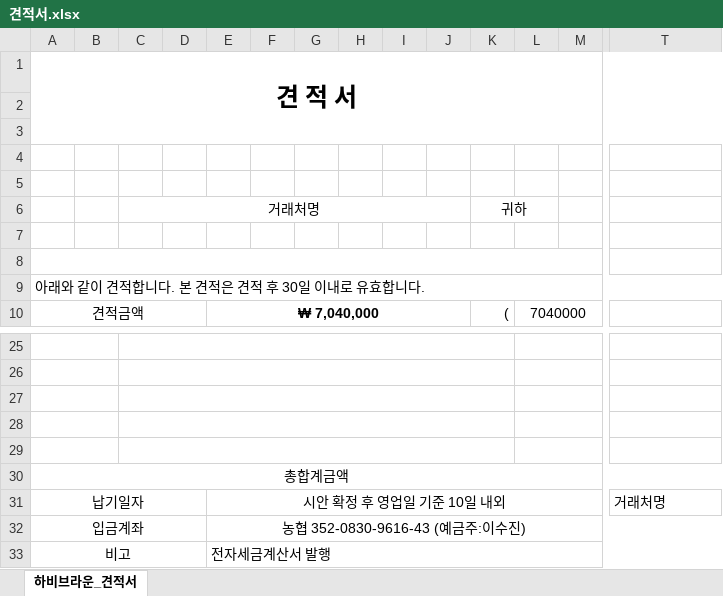
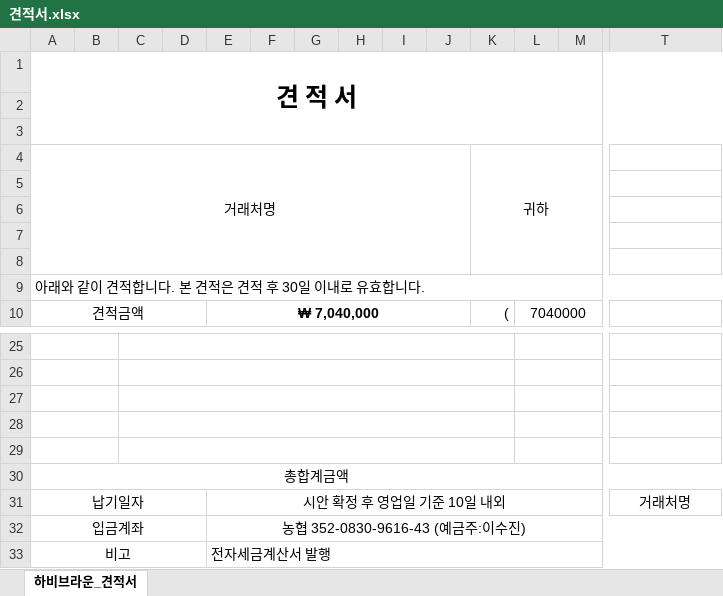
Before and after one commit to rntkdgnl932/excel_cal, an Excel workbook: ex/견적서.xlsx, sheet 하비브라운_견적서, drawn as a sheet; only a part is shown, gaps mark what is left out; values as stored, in another font and other column widths than the file's, no borders; charts and pictures not drawn; removed rows and columns are numbered as before the commit, all else as after; rows hold the shown columns only; the diff names each change by its address in the sheet, - before the commit and + after, or states it on an @@ line.

```diff
--- a/ex/견적서.xlsx (sheet 하비브라운_견적서)
+++ b/ex/견적서.xlsx (sheet 하비브라운_견적서)
-A4: (empty)
+A4: 거래처명
+A4:J8 merged
-K4: (empty)
+K4: 귀하
+K4:M8 merged
-row 5: (empty)
+row 5: (empty)
-C6: 거래처명
+C6: (empty)
-C6:J6 merged
-K6 (귀하): 귀하
+K6 (귀하): (empty)
-K6:L6 merged
-A8:M8 merged
-T31 alignment: left
+T31 alignment: center
```
Also changed, not shown: ex/거래명세표.xlsx.
